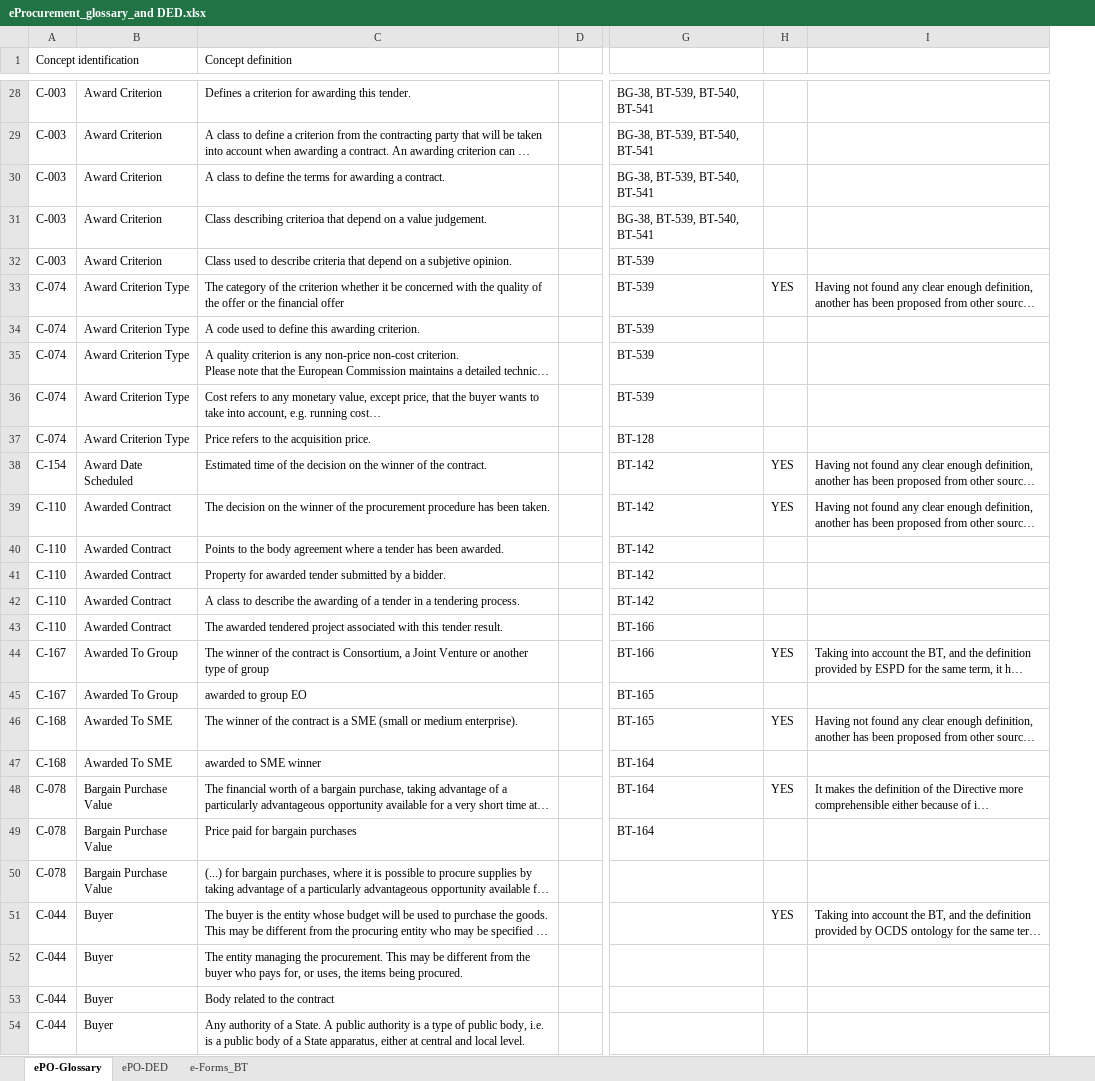
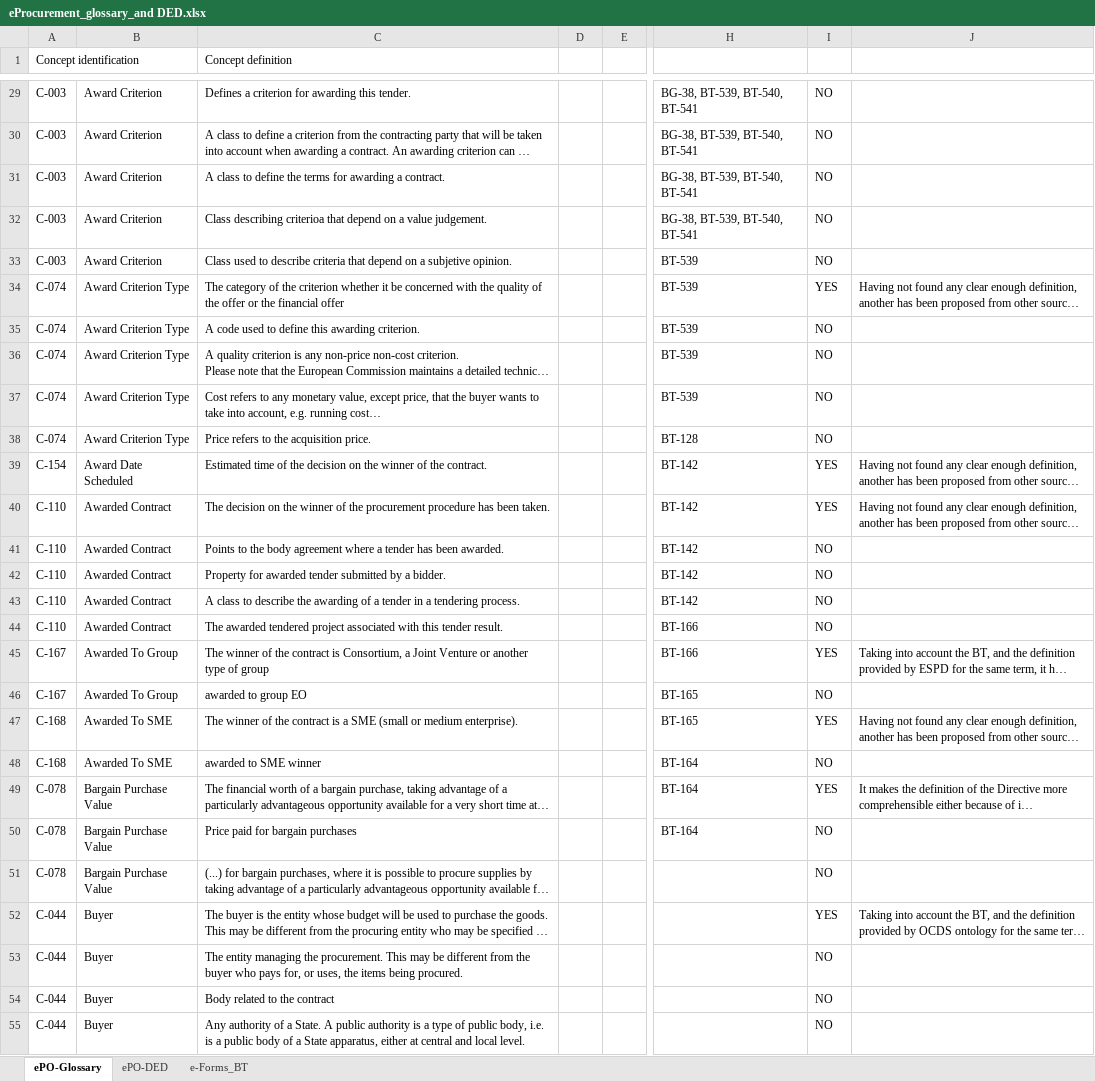
Before and after one commit to OP-TED/ePO, an Excel workbook: v2.0.0/02_IR_DED/eProcurement_glossary_and DED.xlsx, sheet ePO-Glossary, drawn as a sheet; only a part is shown, gaps mark what is left out; long unchanged cells end in …; values as stored, in another font and other column widths than the file's, no cell formats; addresses are those after the commit; the diff covers the shown part only; the diff names each change by its address in the sheet, - before the commit and + after, or states it on an @@ line.

Commit message:
new concepts added in glossary

```diff
--- a/v2.0.0/02_IR_DED/eProcurement_glossary_and DED.xlsx (sheet ePO-Glossary)
+++ b/v2.0.0/02_IR_DED/eProcurement_glossary_and DED.xlsx (sheet ePO-Glossary)
+column D, empty
-I29:I33: (empty)
+I29:I33: NO
-I35:I38: (empty)
+I35:I38: NO
-I41:I44: (empty)
+I41:I44: NO
-I46: (empty)
+I46: NO
-I48: (empty)
+I48: NO
-I50:I51: (empty)
+I50:I51: NO
-I53:I55: (empty)
+I53:I55: NO
```
Also changed, not shown: 52 added rows, 11 removed rows and 456 edited cells elsewhere in this sheet, cell formats, formulas that keep their value.
